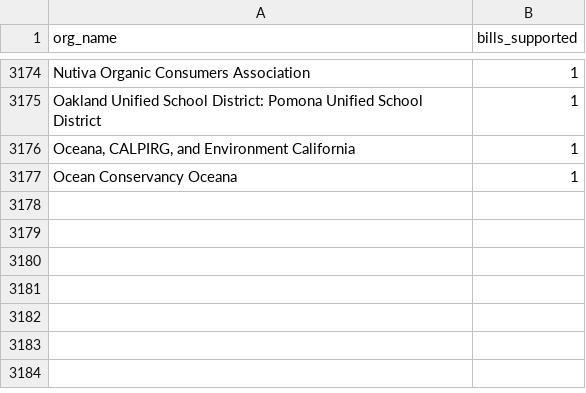
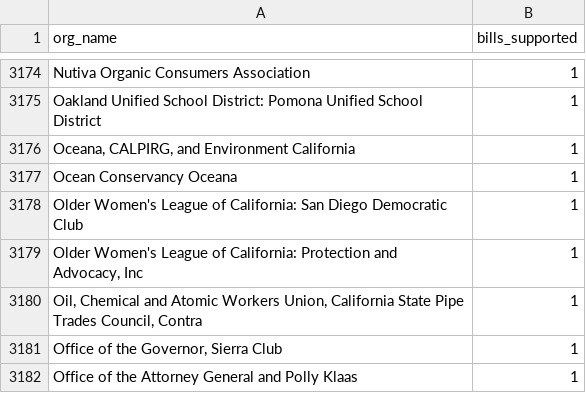
Before and after one commit to Nall-Group/california-groups-disambiguation, a CSV file: org_name_for_cleaning/leginfo_conjoined.csv, drawn as a sheet; only a part is shown, gaps mark what is left out; the diff names each change by its address in the sheet, - before the commit and + after, or states it on an @@ line.

```diff
--- a/org_name_for_cleaning/leginfo_conjoined.csv
+++ b/org_name_for_cleaning/leginfo_conjoined.csv
+row 3178: Older Women's League of California: San Diego Democratic Club | 1
+row 3179: Older Women's League of California: Protection and Advocacy, Inc | 1
+row 3180: Oil, Chemical and Atomic Workers Union, California State Pipe Trades Council, Contra | 1
+row 3181: Office of the Governor, Sierra Club | 1
+row 3182: Office of the Attorney General and Polly Klaas | 1
```
Also changed, not shown: org_name_for_cleaning/leginfo_added_to_crosswalk.csv, org_name_for_cleaning/leginfo_individuals.csv, 8 other files.
